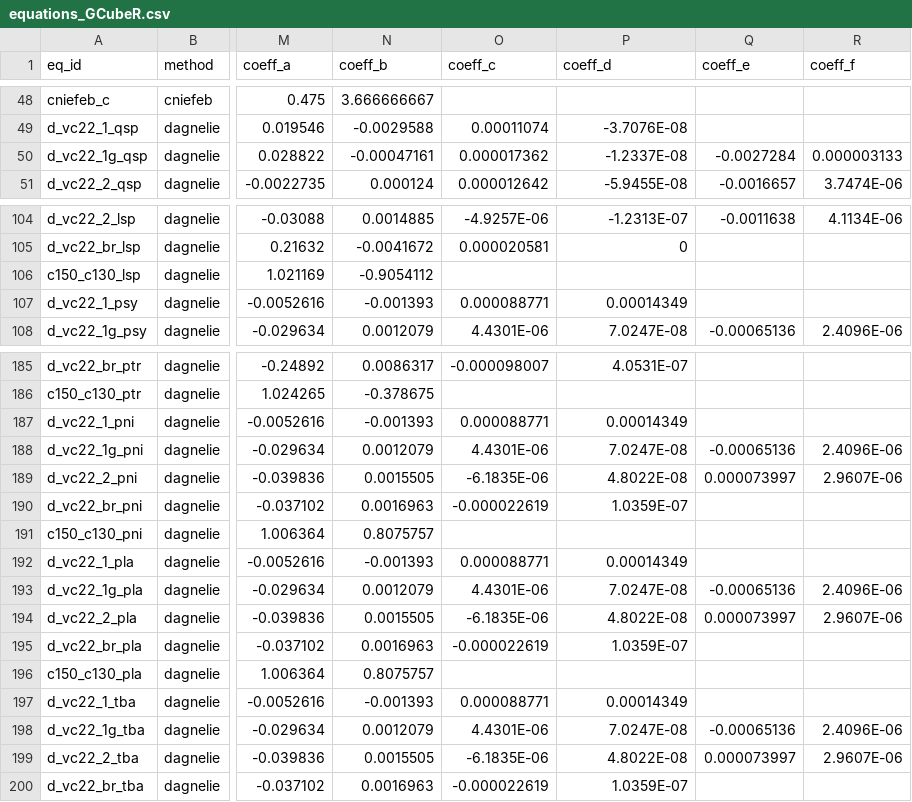
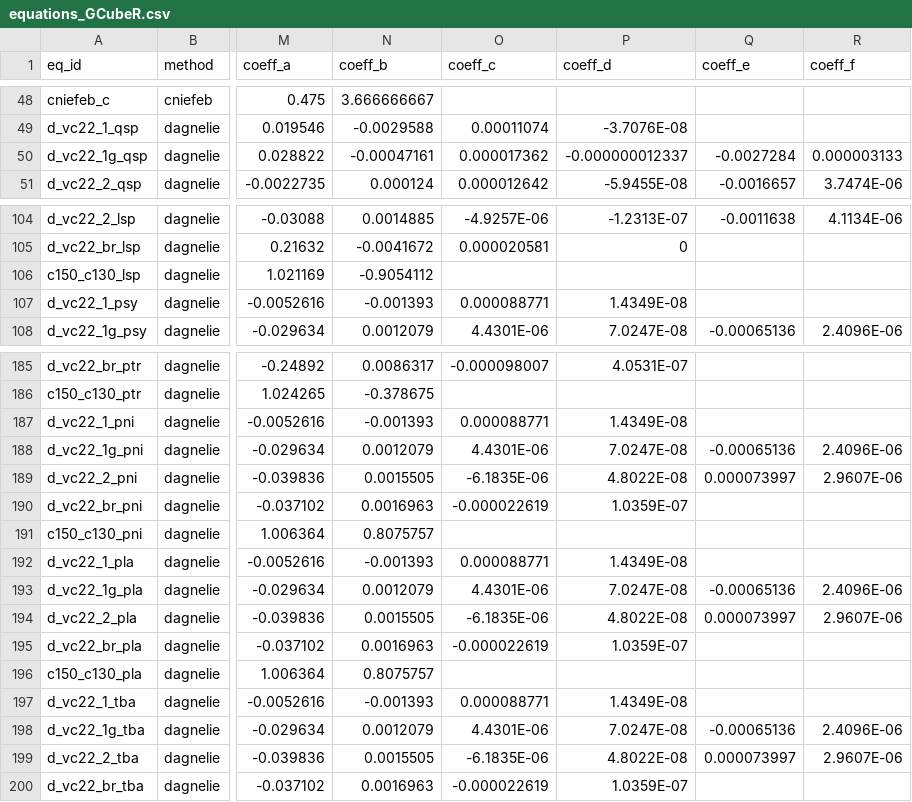
Before and after one commit to GauthierLigot/GCubeR, a CSV file: data-raw/equations_GCubeR.csv, drawn as a sheet; only a part is shown, gaps mark what is left out; the diff names each change by its address in the sheet, - before the commit and + after, or states it on an @@ line.

Commit message:
modif coeff des csv en général pour le plaisir (si y a encore une modif de coeff je pars vivre en laponie je reviens plus jamais)

```diff
--- a/data-raw/equations_GCubeR.csv
+++ b/data-raw/equations_GCubeR.csv
-P50 (coeff_d): -1.2337E-08
+P50 (coeff_d): -0.000000012337
-P107 (coeff_d): 0.00014349
+P107 (coeff_d): 1.4349E-08
-P187 (coeff_d): 0.00014349
+P187 (coeff_d): 1.4349E-08
-P192 (coeff_d): 0.00014349
+P192 (coeff_d): 1.4349E-08
-P197 (coeff_d): 0.00014349
+P197 (coeff_d): 1.4349E-08
```
Also changed, not shown: 5 other files.
